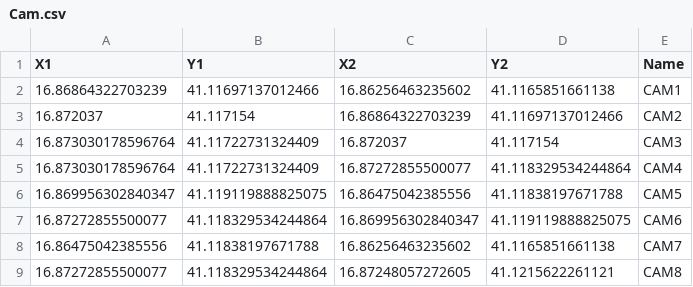
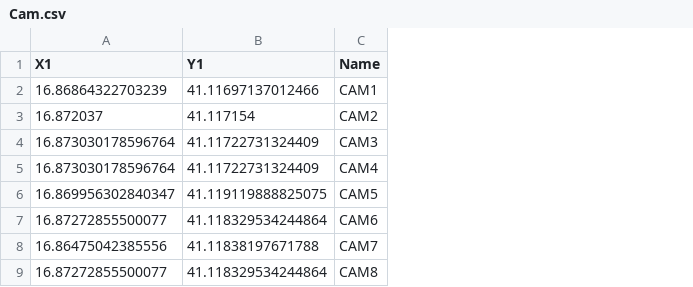
Before and after one commit to Piter996/ICon, a CSV file: CodiceOffline/res/CamLocations/Cam.csv, drawn as a sheet; the diff names each change by its address in the sheet, - before the commit and + after, or states it on an @@ line.

```diff
--- a/CodiceOffline/res/CamLocations/Cam.csv
+++ b/CodiceOffline/res/CamLocations/Cam.csv
-column C (X2), rows 2-9: 16.86256463235602 | 16.86864322703239 | 16.872037 | 16.87272855500077 | 16.86475042385556 | 16.869956302840347 | 16.86256463235602 | 16.87248057272605
-column D (Y2), rows 2-9: 41.1165851661138 | 41.11697137012466 | 41.117154 | 41.118329534244864 | 41.11838197671788 | 41.119119888825075 | 41.1165851661138 | 41.1215622261121
```
Also changed, not shown: 1 other file.
